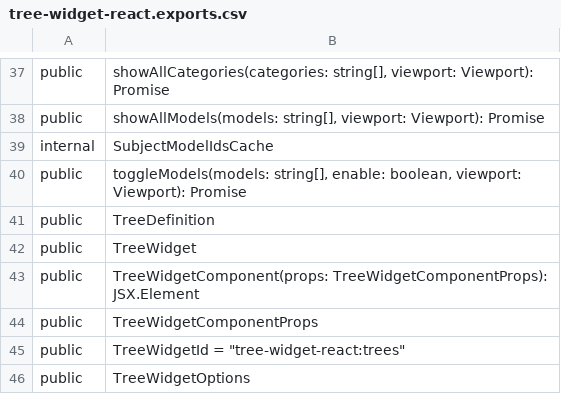
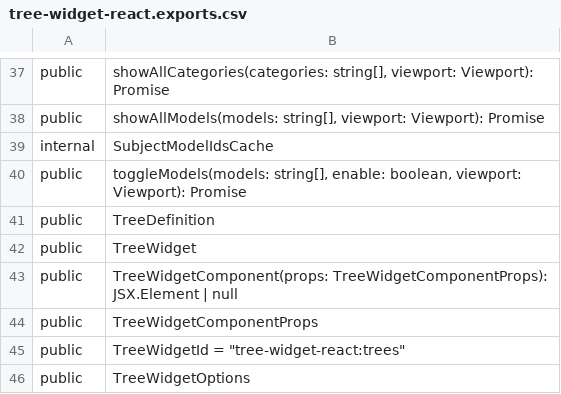
Before and after one commit to iTwin/viewer-components-react, a CSV file: common/api/summary/tree-widget-react.exports.csv, drawn as a sheet; only a part is shown, gaps mark what is left out.

```diff
--- a/common/api/summary/tree-widget-react.exports.csv
+++ b/common/api/summary/tree-widget-react.exports.csv
@@ -42,3 +42,3 @@ public;TreeDefinition
 public;TreeWidget
-public;TreeWidgetComponent(props: TreeWidgetComponentProps): JSX.Element
+public;TreeWidgetComponent(props: TreeWidgetComponentProps): JSX.Element | null
 public;TreeWidgetComponentProps
```
Also changed, not shown: 1 other file.
